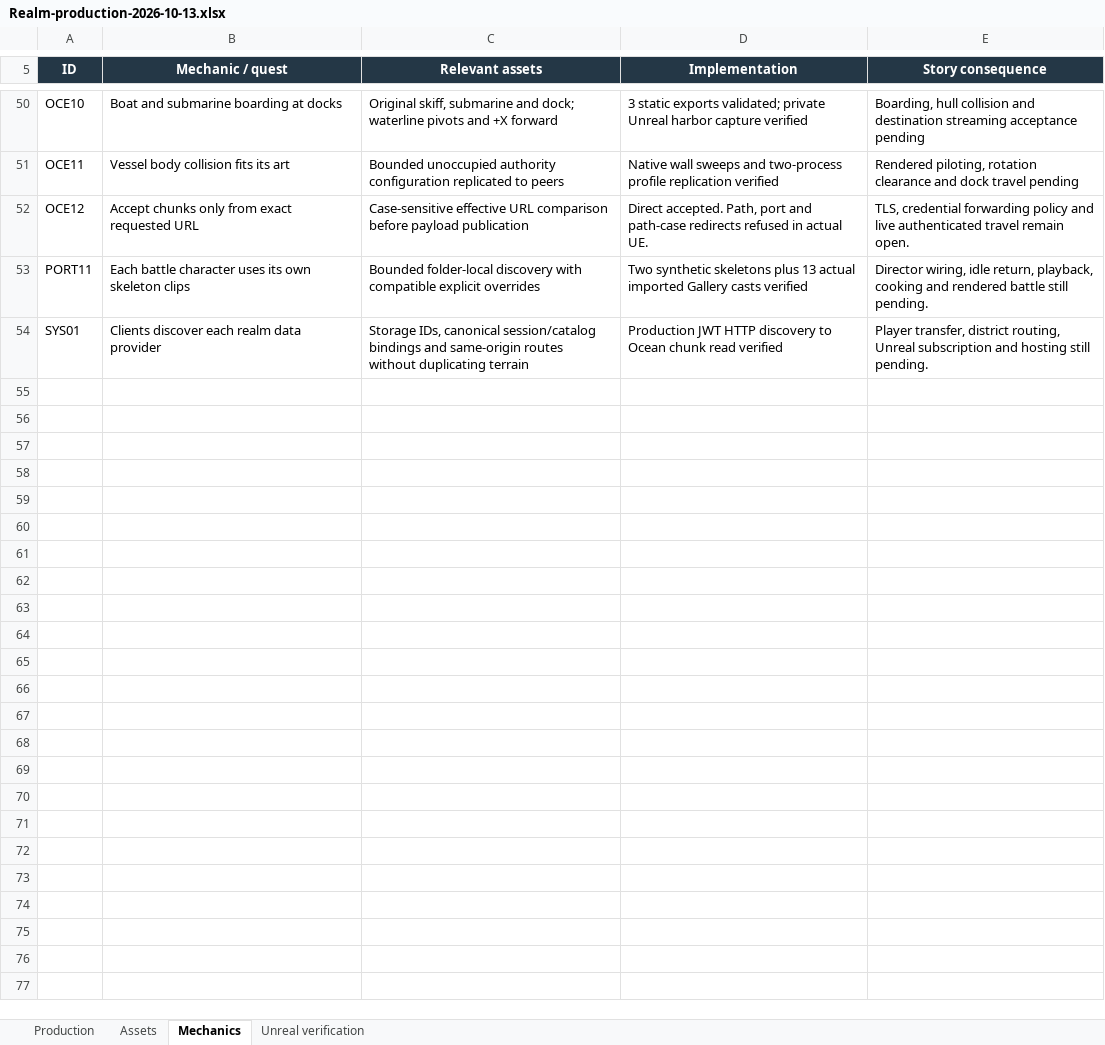
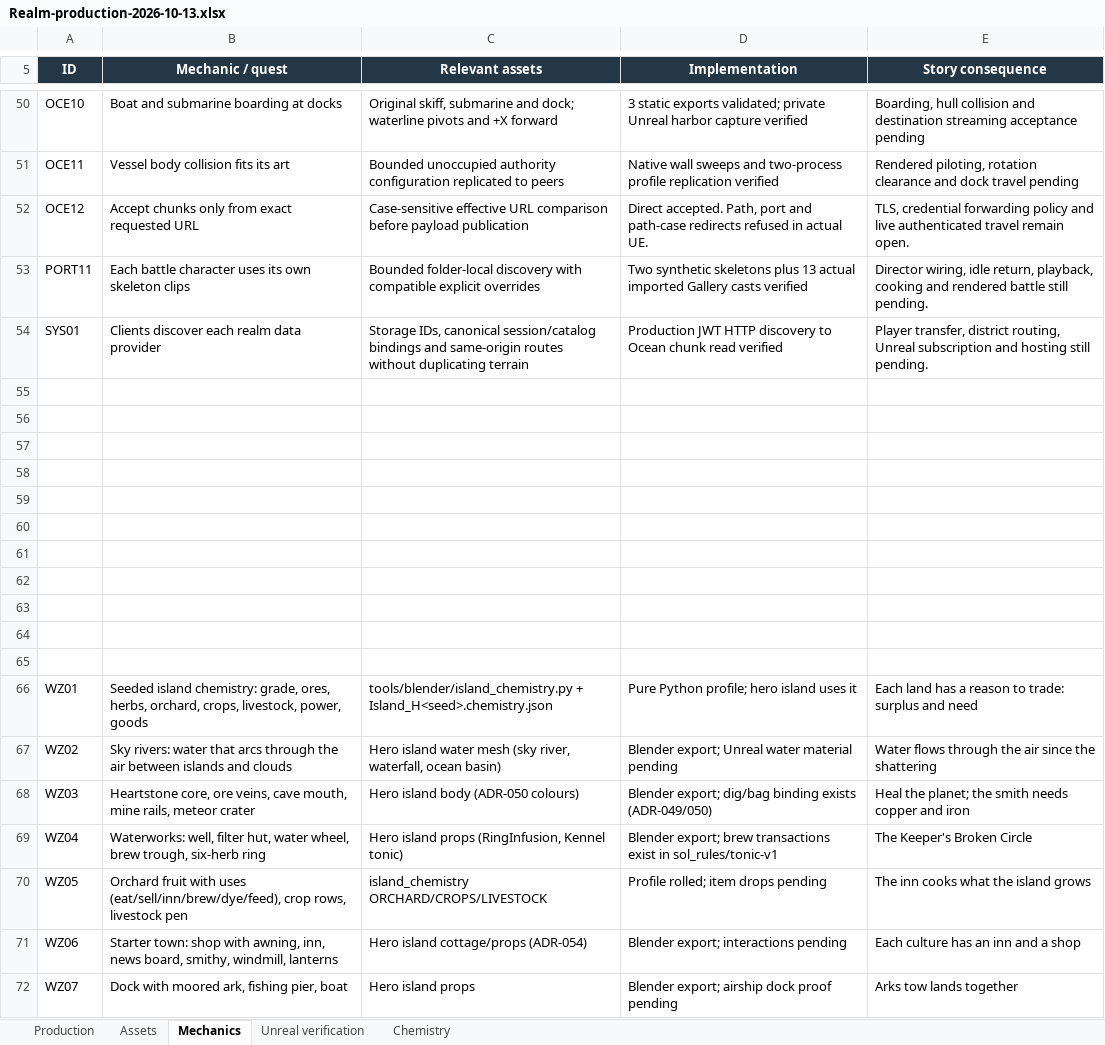
Before and after one commit to RicheyWorks/Daedalus2, an Excel workbook: docs/production/Realm-production-2026-10-13.xlsx, sheet Mechanics, drawn as a sheet; only a part is shown, gaps mark what is left out; values as stored, in another font and other column widths than the file's, no borders; the diff names each change by its address in the sheet, - before the commit and + after, or states it on an @@ line.

```diff
--- a/docs/production/Realm-production-2026-10-13.xlsx (sheet Mechanics)
+++ b/docs/production/Realm-production-2026-10-13.xlsx (sheet Mechanics)
+sheet tab: Chemistry
+row 55: (empty)
+row 56: (empty)
+row 57: (empty)
+row 58: (empty)
+row 59: (empty)
+row 60: (empty)
+row 61: (empty)
+row 62: (empty)
+row 63: (empty)
+row 64: (empty)
+row 65: (empty)
+row 66: WZ01 | Seeded island chemistry: grade, ores, herbs, orchard, crops, livestock, power, goods | tools/blender/island_chemistry.py + Island_H<seed>.chemistry.json | Pure Python profile; hero island uses it | Each land has a reason to trade: surplus and need
+row 67: WZ02 | Sky rivers: water that arcs through the air between islands and clouds | Hero island water mesh (sky river, waterfall, ocean basin) | Blender export; Unreal water material pending | Water flows through the air since the shattering
+row 68: WZ03 | Heartstone core, ore veins, cave mouth, mine rails, meteor crater | Hero island body (ADR-050 colours) | Blender export; dig/bag binding exists (ADR-049/050) | Heal the planet; the smith needs copper and iron
+row 69: WZ04 | Waterworks: well, filter hut, water wheel, brew trough, six-herb ring | Hero island props (RingInfusion, Kennel tonic) | Blender export; brew transactions exist in sol_rules/tonic-v1 | The Keeper's Broken Circle
+row 70: WZ05 | Orchard fruit with uses (eat/sell/inn/brew/dye/feed), crop rows, livestock pen | island_chemistry ORCHARD/CROPS/LIVESTOCK | Profile rolled; item drops pending | The inn cooks what the island grows
+row 71: WZ06 | Starter town: shop with awning, inn, news board, smithy, windmill, lanterns | Hero island cottage/props (ADR-054) | Blender export; interactions pending | Each culture has an inn and a shop
+row 72: WZ07 | Dock with moored ark, fishing pier, boat | Hero island props | Blender export; airship dock proof pending | Arks tow lands together
```
Also changed, not shown: sheet Production, sheet Unreal verification, 4 other files.
